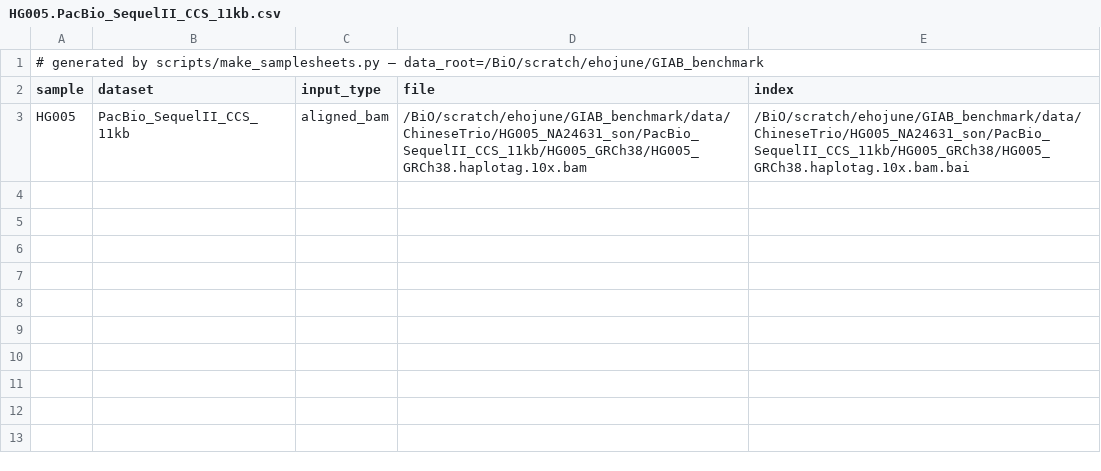
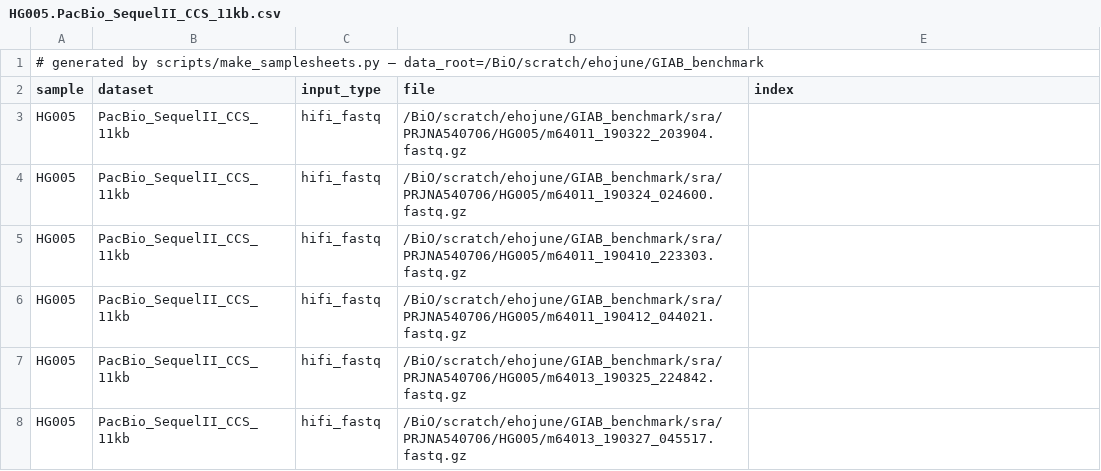
Before and after one commit to ehojune/GIAB_benchmarking, a CSV file: phase1_pacbio_hifi/samplesheets/HG005.PacBio_SequelII_CCS_11kb.csv, drawn as a sheet.

```diff
--- a/phase1_pacbio_hifi/samplesheets/HG005.PacBio_SequelII_CCS_11kb.csv
+++ b/phase1_pacbio_hifi/samplesheets/HG005.PacBio_SequelII_CCS_11kb.csv
@@ -2,2 +2,7 @@
 sample,dataset,input_type,file,index
-HG005,PacBio_SequelII_CCS_11kb,aligned_bam,/BiO/scratch/ehojune/GIAB_benchmark/data/ChineseTrio/HG005_NA24631_son/PacBio_SequelII_CCS_11kb/HG005_GRCh38/HG005_GRCh38.haplotag.10x.bam,/BiO/scratch/ehojune/GIAB_benchmark/data/ChineseTrio/HG005_NA24631_son/PacBio_SequelII_CCS_11kb/HG005_GRCh38/HG005_GRCh38.haplotag.10x.bam.bai
+HG005,PacBio_SequelII_CCS_11kb,hifi_fastq,/BiO/scratch/ehojune/GIAB_benchmark/sra/PRJNA540706/HG005/m64011_190322_203904.fastq.gz,
+HG005,PacBio_SequelII_CCS_11kb,hifi_fastq,/BiO/scratch/ehojune/GIAB_benchmark/sra/PRJNA540706/HG005/m64011_190324_024600.fastq.gz,
+HG005,PacBio_SequelII_CCS_11kb,hifi_fastq,/BiO/scratch/ehojune/GIAB_benchmark/sra/PRJNA540706/HG005/m64011_190410_223303.fastq.gz,
+HG005,PacBio_SequelII_CCS_11kb,hifi_fastq,/BiO/scratch/ehojune/GIAB_benchmark/sra/PRJNA540706/HG005/m64011_190412_044021.fastq.gz,
+HG005,PacBio_SequelII_CCS_11kb,hifi_fastq,/BiO/scratch/ehojune/GIAB_benchmark/sra/PRJNA540706/HG005/m64013_190325_224842.fastq.gz,
+HG005,PacBio_SequelII_CCS_11kb,hifi_fastq,/BiO/scratch/ehojune/GIAB_benchmark/sra/PRJNA540706/HG005/m64013_190327_045517.fastq.gz,
```
Also changed, not shown: phase1_pacbio_hifi/inputs_manifest.tsv, phase1_pacbio_hifi/run_table.tsv, 8 other files.
